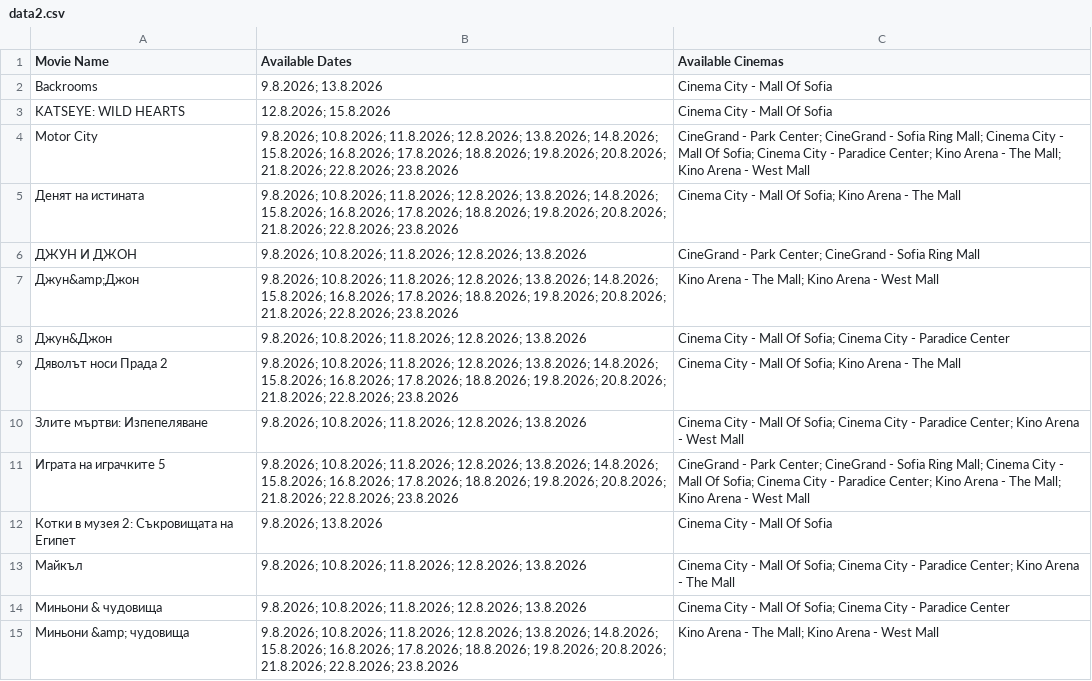
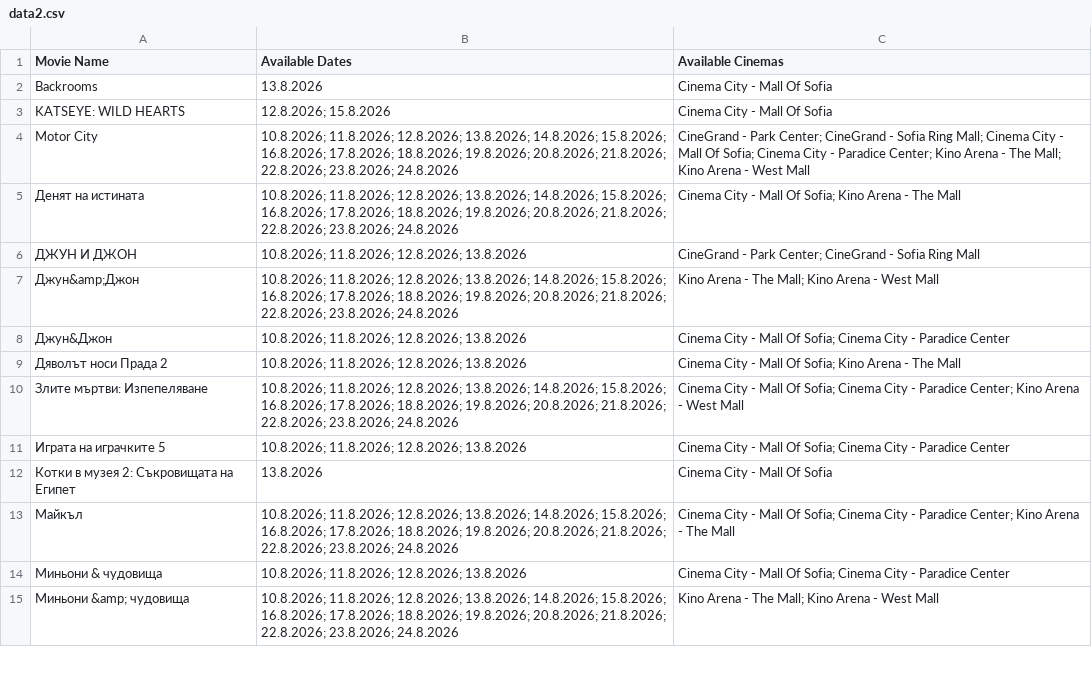
Before and after one commit to darakion/CinemaSearch, a CSV file: data2.csv, drawn as a sheet; only a part is shown; the diff covers the shown part only.

```diff
--- a/data2.csv
+++ b/data2.csv
@@ -1,15 +1,15 @@
 "Movie Name","Available Dates","Available Cinemas"
-"Backrooms","9.8.2026; 13.8.2026","Cinema City - Mall Of Sofia"
+"Backrooms","13.8.2026","Cinema City - Mall Of Sofia"
 "KATSEYE: WILD HEARTS","12.8.2026; 15.8.2026","Cinema City - Mall Of Sofia"
-"Motor City","9.8.2026; 10.8.2026; 11.8.2026; 12.8.2026; 13.8.2026; 14.8.2026; 15.8.2026; 16.8.2026; 17.8.2026; 18.8.2026; 19.8.2026; 20.8.2026; 21.8.2026; 22.8.2026; 23.8.2026","CineGrand - Park Center; CineGrand - Sofia Ring Mall; Cinema City - Mall Of Sofia; Cinema City - Paradice Center; Kino Arena - The Mall; Kino Arena - West Mall"
-"Денят на истината","9.8.2026; 10.8.2026; 11.8.2026; 12.8.2026; 13.8.2026; 14.8.2026; 15.8.2026; 16.8.2026; 17.8.2026; 18.8.2026; 19.8.2026; 20.8.2026; 21.8.2026; 22.8.2026; 23.8.2026","Cinema City - Mall Of Sofia; Kino Arena - The Mall"
-"ДЖУН И ДЖОН","9.8.2026; 10.8.2026; 11.8.2026; 12.8.2026; 13.8.2026","CineGrand - Park Center; CineGrand - Sofia Ring Mall"
-"Джун&amp;Джон","9.8.2026; 10.8.2026; 11.8.2026; 12.8.2026; 13.8.2026; 14.8.2026; 15.8.2026; 16.8.2026; 17.8.2026; 18.8.2026; 19.8.2026; 20.8.2026; 21.8.2026; 22.8.2026; 23.8.2026","Kino Arena - The Mall; Kino Arena - West Mall"
-"Джун&Джон","9.8.2026; 10.8.2026; 11.8.2026; 12.8.2026; 13.8.2026","Cinema City - Mall Of Sofia; Cinema City - Paradice Center"
-"Дяволът носи Прада 2","9.8.2026; 10.8.2026; 11.8.2026; 12.8.2026; 13.8.2026; 14.8.2026; 15.8.2026; 16.8.2026; 17.8.2026; 18.8.2026; 19.8.2026; 20.8.2026; 21.8.2026; 22.8.2026; 23.8.2026","Cinema City - Mall Of Sofia; Kino Arena - The Mall"
-"Злите мъртви: Изпепеляване","9.8.2026; 10.8.2026; 11.8.2026; 12.8.2026; 13.8.2026","Cinema City - Mall Of Sofia; Cinema City - Paradice Center; Kino Arena - West Mall"
-"Играта на играчките 5","9.8.2026; 10.8.2026; 11.8.2026; 12.8.2026; 13.8.2026; 14.8.2026; 15.8.2026; 16.8.2026; 17.8.2026; 18.8.2026; 19.8.2026; 20.8.2026; 21.8.2026; 22.8.2026; 23.8.2026","CineGrand - Park Center; CineGrand - Sofia Ring Mall; Cinema City - Mall Of Sofia; Cinema City - Paradice Center; Kino Arena - The Mall; Kino Arena - West Mall"
-"Котки в музея 2: Съкровищата на Египет","9.8.2026; 13.8.2026","Cinema City - Mall Of Sofia"
-"Майкъл","9.8.2026; 10.8.2026; 11.8.2026; 12.8.2026; 13.8.2026","Cinema City - Mall Of Sofia; Cinema City - Paradice Center; Kino Arena - The Mall"
-"Миньони & чудовища","9.8.2026; 10.8.2026; 11.8.2026; 12.8.2026; 13.8.2026","Cinema City - Mall Of Sofia; Cinema City - Paradice Center"
-"Миньони &amp; чудовища","9.8.2026; 10.8.2026; 11.8.2026; 12.8.2026; 13.8.2026; 14.8.2026; 15.8.2026; 16.8.2026; 17.8.2026; 18.8.2026; 19.8.2026; 20.8.2026; 21.8.2026; 22.8.2026; 23.8.2026","Kino Arena - The Mall; Kino Arena - West Mall"
+"Motor City","10.8.2026; 11.8.2026; 12.8.2026; 13.8.2026; 14.8.2026; 15.8.2026; 16.8.2026; 17.8.2026; 18.8.2026; 19.8.2026; 20.8.2026; 21.8.2026; 22.8.2026; 23.8.2026; 24.8.2026","CineGrand - Park Center; CineGrand - Sofia Ring Mall; Cinema City - Mall Of Sofia; Cinema City - Paradice Center; Kino Arena - The Mall; Kino Arena - West Mall"
+"Денят на истината","10.8.2026; 11.8.2026; 12.8.2026; 13.8.2026; 14.8.2026; 15.8.2026; 16.8.2026; 17.8.2026; 18.8.2026; 19.8.2026; 20.8.2026; 21.8.2026; 22.8.2026; 23.8.2026; 24.8.2026","Cinema City - Mall Of Sofia; Kino Arena - The Mall"
+"ДЖУН И ДЖОН","10.8.2026; 11.8.2026; 12.8.2026; 13.8.2026","CineGrand - Park Center; CineGrand - Sofia Ring Mall"
+"Джун&amp;Джон","10.8.2026; 11.8.2026; 12.8.2026; 13.8.2026; 14.8.2026; 15.8.2026; 16.8.2026; 17.8.2026; 18.8.2026; 19.8.2026; 20.8.2026; 21.8.2026; 22.8.2026; 23.8.2026; 24.8.2026","Kino Arena - The Mall; Kino Arena - West Mall"
+"Джун&Джон","10.8.2026; 11.8.2026; 12.8.2026; 13.8.2026","Cinema City - Mall Of Sofia; Cinema City - Paradice Center"
+"Дяволът носи Прада 2","10.8.2026; 11.8.2026; 12.8.2026; 13.8.2026","Cinema City - Mall Of Sofia; Kino Arena - The Mall"
+"Злите мъртви: Изпепеляване","10.8.2026; 11.8.2026; 12.8.2026; 13.8.2026; 14.8.2026; 15.8.2026; 16.8.2026; 17.8.2026; 18.8.2026; 19.8.2026; 20.8.2026; 21.8.2026; 22.8.2026; 23.8.2026; 24.8.2026","Cinema City - Mall Of Sofia; Cinema City - Paradice Center; Kino Arena - West Mall"
+"Играта на играчките 5","10.8.2026; 11.8.2026; 12.8.2026; 13.8.2026","Cinema City - Mall Of Sofia; Cinema City - Paradice Center"
+"Котки в музея 2: Съкровищата на Египет","13.8.2026","Cinema City - Mall Of Sofia"
+"Майкъл","10.8.2026; 11.8.2026; 12.8.2026; 13.8.2026; 14.8.2026; 15.8.2026; 16.8.2026; 17.8.2026; 18.8.2026; 19.8.2026; 20.8.2026; 21.8.2026; 22.8.2026; 23.8.2026; 24.8.2026","Cinema City - Mall Of Sofia; Cinema City - Paradice Center; Kino Arena - The Mall"
+"Миньони & чудовища","10.8.2026; 11.8.2026; 12.8.2026; 13.8.2026","Cinema City - Mall Of Sofia; Cinema City - Paradice Center"
+"Миньони &amp; чудовища","10.8.2026; 11.8.2026; 12.8.2026; 13.8.2026; 14.8.2026; 15.8.2026; 16.8.2026; 17.8.2026; 18.8.2026; 19.8.2026; 20.8.2026; 21.8.2026; 22.8.2026; 23.8.2026; 24.8.2026","Kino Arena - The Mall; Kino Arena - West Mall"
```
Also changed, not shown: 1 removed row and 16 edited cells elsewhere in this file, 1 other file.
